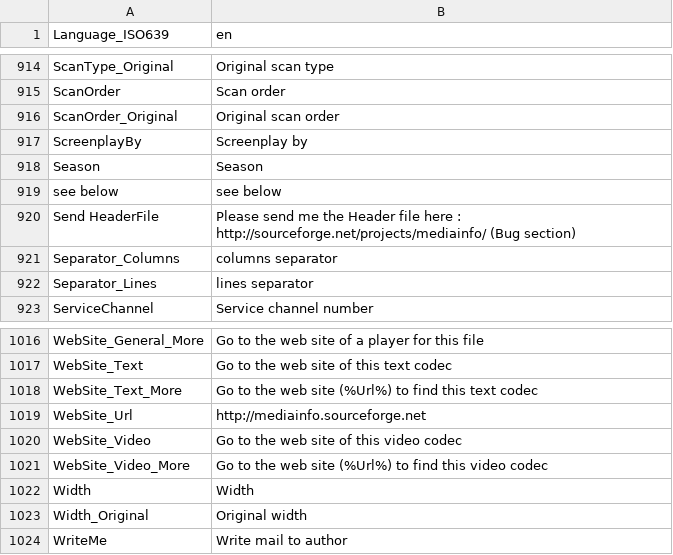
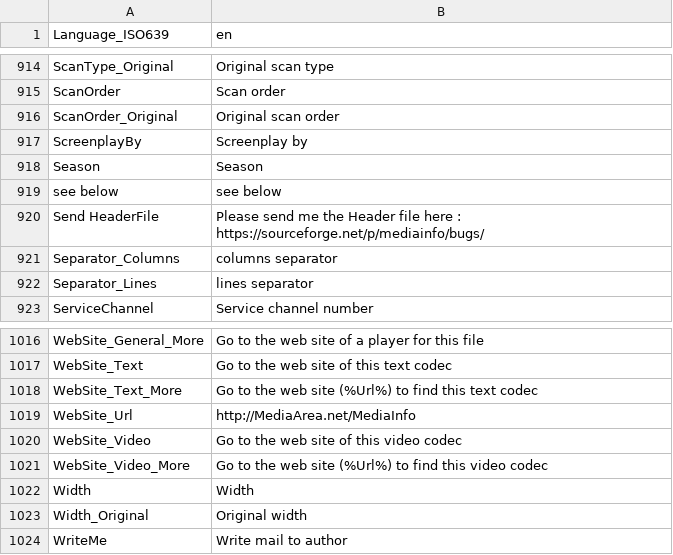
Before and after one commit to mediatest/mediatestLib, a CSV file: Source/Resource/Text/Language/DefaultLanguage.csv, drawn as a sheet; only a part is shown, gaps mark what is left out.

Commit message:
+ New canonical URL of the website, removing some old presence of LGPL information (now BSD-2-Clause)
git-svn-id: svn://svn.code.sf.net/p/mediainfo/code/MediaInfoLib/trunk@5781 45c5ae6f-87cc-4fd0-92ee-e4f023fd80da

```diff
--- a/Source/Resource/Text/Language/DefaultLanguage.csv
+++ b/Source/Resource/Text/Language/DefaultLanguage.csv
@@ -919,3 +919,3 @@ Season;Season
 see below;see below
-Send HeaderFile;Please send me the Header file here : http://sourceforge.net/projects/mediainfo/ (Bug section)
+Send HeaderFile;Please send me the Header file here : https://sourceforge.net/p/mediainfo/bugs/
 Separator_Columns;columns separator
@@ -1018,3 +1018,3 @@ WebSite_Text;Go to the web site of this text codec
 WebSite_Text_More;Go to the web site (%Url%) to find this text codec
-WebSite_Url;http://mediainfo.sourceforge.net
+WebSite_Url;http://MediaArea.net/MediaInfo
 WebSite_Video;Go to the web site of this video codec
```
Also changed, not shown: 27 other files.
